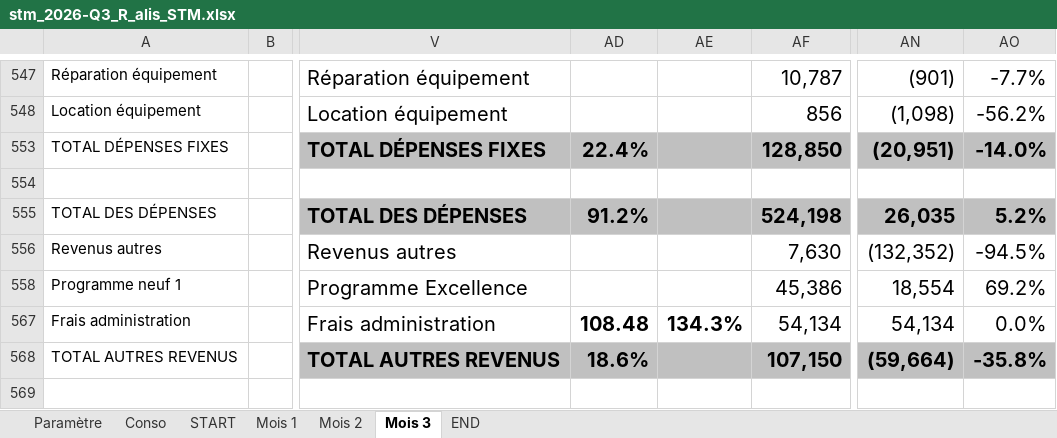
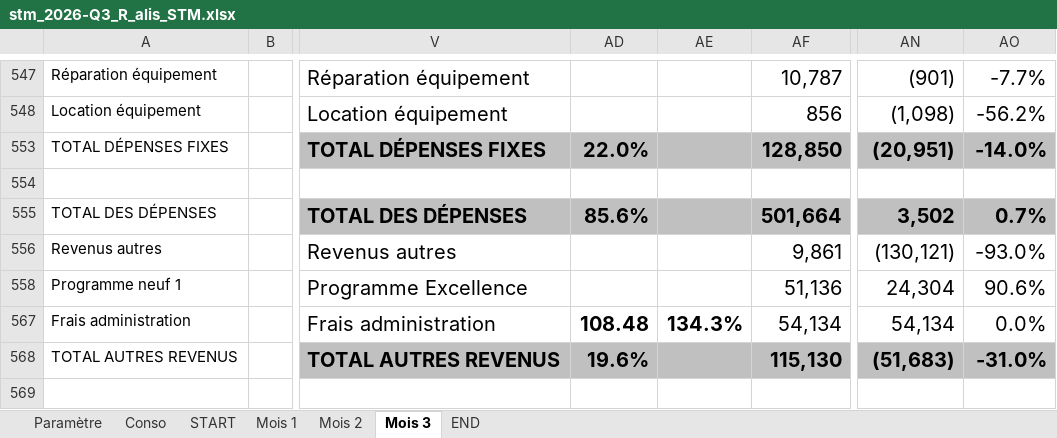
Before and after one commit to groupeautomax/kpi-groupeautomax, an Excel workbook: sources/stm_2026-Q3_R_alis_STM.xlsx, sheet Mois 3, drawn as a sheet; only a part is shown, gaps mark what is left out; values as stored, in another font and other column widths than the file's, no borders; conditional formats not drawn; the diff covers the shown part only; the diff names each change by its address in the sheet, - before the commit and + after, or states it on an @@ line.

```diff
--- a/sources/stm_2026-Q3_R_alis_STM.xlsx (sheet Mois 3)
+++ b/sources/stm_2026-Q3_R_alis_STM.xlsx (sheet Mois 3)
-AD553: 22.4%
+AD553: 22.0%
-AD555: 91.2%
+AD555: 85.6%
-AF555: 524,198
+AF555: 501,664
-AN555: 26,035
+AN555: 3,502
-AO555: 5.2%
+AO555: 0.7%
-AF556: 7,630
+AF556: 9,861
-AN556: (132,352)
+AN556: (130,121)
-AO556: -94.5%
+AO556: -93.0%
-AF558: 45,386
+AF558: 51,136
-AN558: 18,554
+AN558: 24,304
-AO558: 69.2%
+AO558: 90.6%
-AD568: 18.6%
+AD568: 19.6%
-AF568: 107,150
+AF568: 115,130
-AN568: (59,664)
+AN568: (51,683)
-AO568: -35.8%
+AO568: -31.0%
```
Also changed, not shown: 117 edited cells elsewhere in this sheet, sheet Conso, hidden cells, 2 other files.
